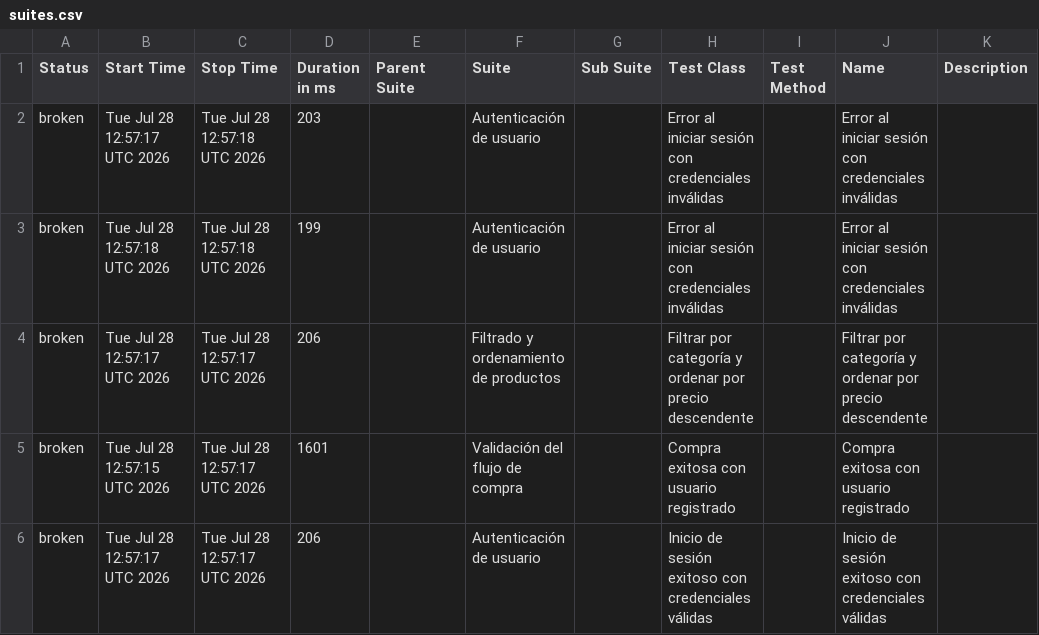
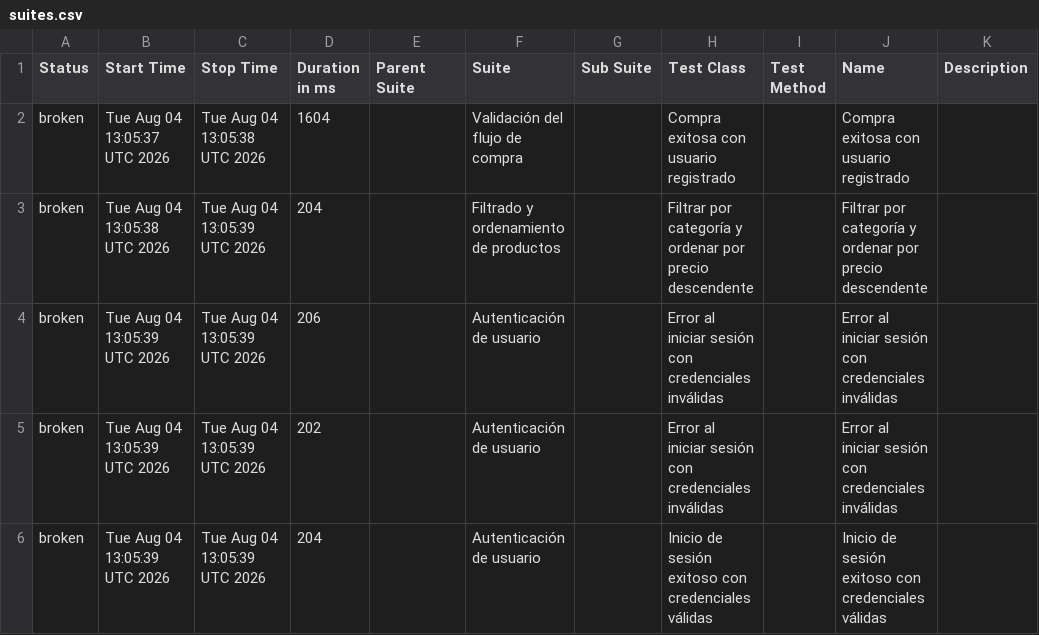
Before and after one commit to paquitatorres/SeleniumWebDriver-POM-Cucumber-, a CSV file: data/suites.csv, drawn as a sheet.

```diff
--- a/data/suites.csv
+++ b/data/suites.csv
@@ -1,6 +1,6 @@
 "Status","Start Time","Stop Time","Duration in ms","Parent Suite","Suite","Sub Suite","Test Class","Test Method","Name","Description"
-"broken","Tue Jul 28 12:57:17 UTC 2026","Tue Jul 28 12:57:18 UTC 2026","203","","Autenticación de usuario","","Error al iniciar sesión con credenciales inválidas","","Error al iniciar sesión con credenciales inválidas",""
-"broken","Tue Jul 28 12:57:18 UTC 2026","Tue Jul 28 12:57:18 UTC 2026","199","","Autenticación de usuario","","Error al iniciar sesión con credenciales inválidas","","Error al iniciar sesión con credenciales inválidas",""
-"broken","Tue Jul 28 12:57:17 UTC 2026","Tue Jul 28 12:57:17 UTC 2026","206","","Filtrado y ordenamiento de productos","","Filtrar por categoría y ordenar por precio descendente","","Filtrar por categoría y ordenar por precio descendente",""
-"broken","Tue Jul 28 12:57:15 UTC 2026","Tue Jul 28 12:57:17 UTC 2026","1601","","Validación del flujo de compra","","Compra exitosa con usuario registrado","","Compra exitosa con usuario registrado",""
-"broken","Tue Jul 28 12:57:17 UTC 2026","Tue Jul 28 12:57:17 UTC 2026","206","","Autenticación de usuario","","Inicio de sesión exitoso con credenciales válidas","","Inicio de sesión exitoso con credenciales válidas",""
+"broken","Tue Aug 04 13:05:37 UTC 2026","Tue Aug 04 13:05:38 UTC 2026","1604","","Validación del flujo de compra","","Compra exitosa con usuario registrado","","Compra exitosa con usuario registrado",""
+"broken","Tue Aug 04 13:05:38 UTC 2026","Tue Aug 04 13:05:39 UTC 2026","204","","Filtrado y ordenamiento de productos","","Filtrar por categoría y ordenar por precio descendente","","Filtrar por categoría y ordenar por precio descendente",""
+"broken","Tue Aug 04 13:05:39 UTC 2026","Tue Aug 04 13:05:39 UTC 2026","206","","Autenticación de usuario","","Error al iniciar sesión con credenciales inválidas","","Error al iniciar sesión con credenciales inválidas",""
+"broken","Tue Aug 04 13:05:39 UTC 2026","Tue Aug 04 13:05:39 UTC 2026","202","","Autenticación de usuario","","Error al iniciar sesión con credenciales inválidas","","Error al iniciar sesión con credenciales inválidas",""
+"broken","Tue Aug 04 13:05:39 UTC 2026","Tue Aug 04 13:05:39 UTC 2026","204","","Autenticación de usuario","","Inicio de sesión exitoso con credenciales válidas","","Inicio de sesión exitoso con credenciales válidas",""
```
Also changed, not shown: data/behaviors.csv, 25 other files.
